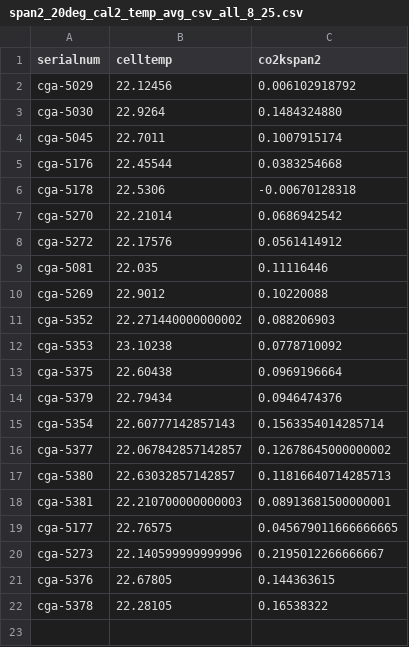
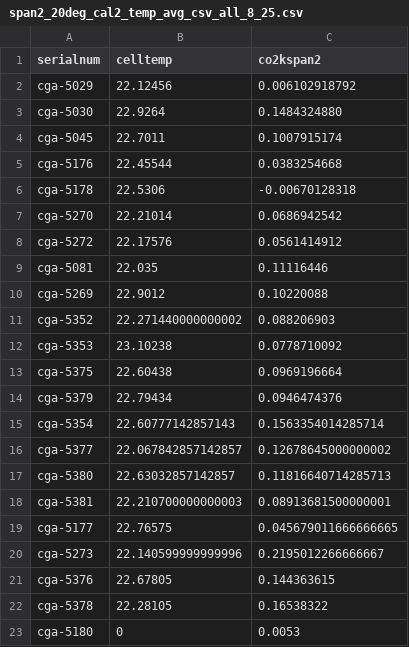
Before and after one commit to NOAA-PMEL/gas_val_post_processing, a CSV file: code/post_processing/config/span2_20deg_cal2_temp_avg_csv_all_8_25.csv, drawn as a sheet.

```diff
--- a/code/post_processing/config/span2_20deg_cal2_temp_avg_csv_all_8_25.csv
+++ b/code/post_processing/config/span2_20deg_cal2_temp_avg_csv_all_8_25.csv
@@ -22 +22,2 @@ cga-5376,22.67805,0.144363615
 cga-5378,22.28105,0.16538322
+cga-5180,0,0.0053
```
Also changed, not shown: code/post_processing/config/slope_cal_2_csv_all_8_25.csv, 2 other files.
